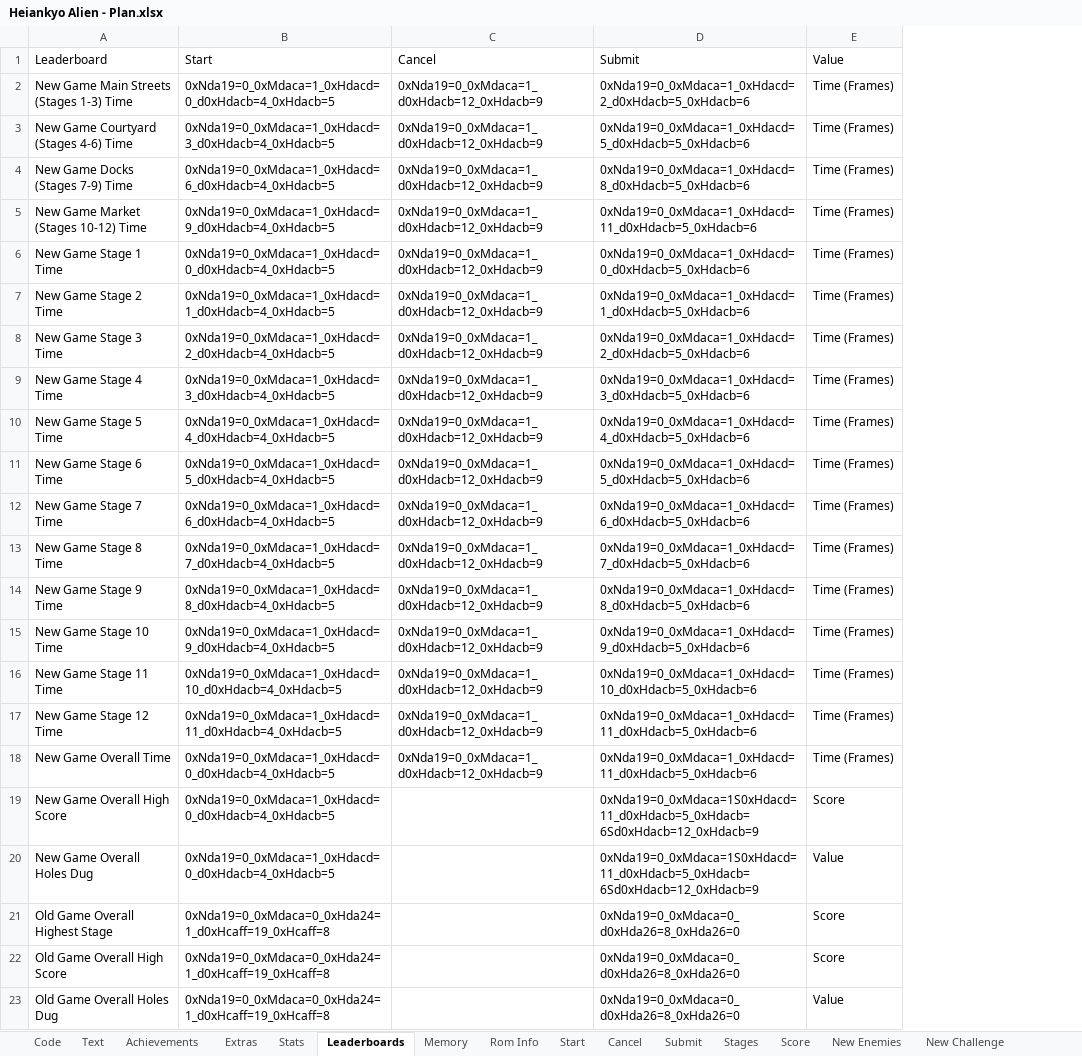
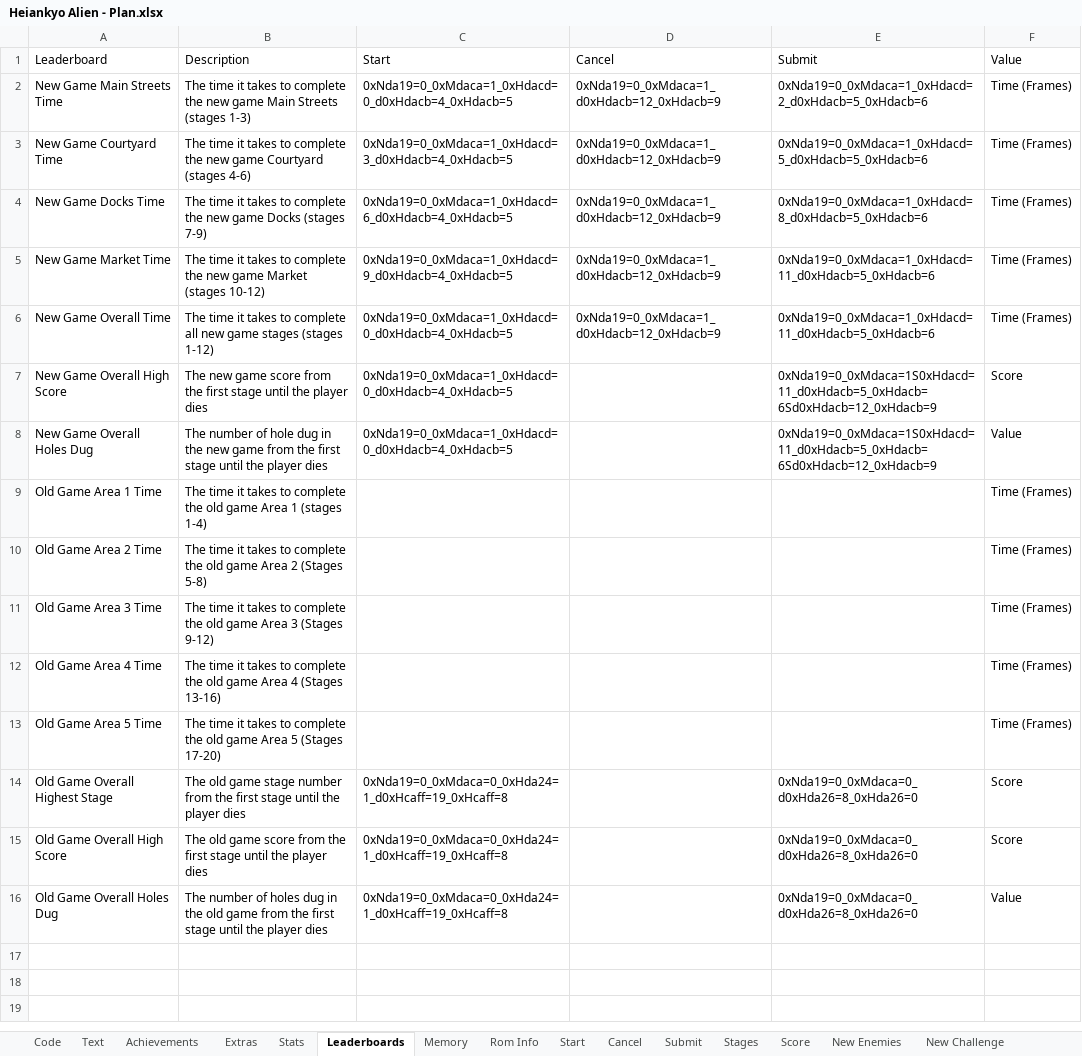
Before and after one commit to Etron-RA/RetroAchievements, an Excel workbook: Heiankyo Alien/Heiankyo Alien - Plan.xlsx, sheet Leaderboards, drawn as a sheet; values as stored, in another font and other column widths than the file's, no borders; removed rows and columns are numbered as before the commit, all else as after; the diff names each change by its address in the sheet, - before the commit and + after, or states it on an @@ line.

Commit message:
Update Heiankyo Alien - Plan.xlsx
Updated the leaderboards and added descriptions.

```diff
--- a/Heiankyo Alien/Heiankyo Alien - Plan.xlsx (sheet Leaderboards)
+++ b/Heiankyo Alien/Heiankyo Alien - Plan.xlsx (sheet Leaderboards)
+column B, rows 1-8: Description | The time it takes to complete the new game Main Streets (stages 1-3) | The time it takes to complete the new game Courtyard (stages 4-6) | The time it takes to complete the new game Docks (stages 7-9) | The time it takes to complete the new game Market (stages 10-12) | The time it takes to complete all new game stages (stages 1-12) | The new game score from the first stage until the player dies | The number of hole dug in the new game from the first stage until the player dies; rows 14-16: The old game stage number from the first stage until the player dies | The old game score from the first stage until the player dies | The number of holes dug in the old game from the first stage until the player dies
-A2: New Game Main Streets (Stages 1-3) Time
+A2: New Game Main Streets Time
-A3: New Game Courtyard (Stages 4-6) Time
+A3: New Game Courtyard Time
-A4: New Game Docks (Stages 7-9) Time
+A4: New Game Docks Time
-A5: New Game Market (Stages 10-12) Time
+A5: New Game Market Time
-row 6: New Game Stage 1 Time | 0xNda19=0_0xMdaca=1_0xHdacd=0_d0xHdacb=4_0xHdacb=5 | 0xNda19=0_0xMdaca=1_d0xHdacb=12_0xHdacb=9 | 0xNda19=0_0xMdaca=1_0xHdacd=0_d0xHdacb=5_0xHdacb=6 | Time (Frames)
-row 7: New Game Stage 2 Time | 0xNda19=0_0xMdaca=1_0xHdacd=1_d0xHdacb=4_0xHdacb=5 | 0xNda19=0_0xMdaca=1_d0xHdacb=12_0xHdacb=9 | 0xNda19=0_0xMdaca=1_0xHdacd=1_d0xHdacb=5_0xHdacb=6 | Time (Frames)
-row 8: New Game Stage 3 Time | 0xNda19=0_0xMdaca=1_0xHdacd=2_d0xHdacb=4_0xHdacb=5 | 0xNda19=0_0xMdaca=1_d0xHdacb=12_0xHdacb=9 | 0xNda19=0_0xMdaca=1_0xHdacd=2_d0xHdacb=5_0xHdacb=6 | Time (Frames)
-row 9: New Game Stage 4 Time | 0xNda19=0_0xMdaca=1_0xHdacd=3_d0xHdacb=4_0xHdacb=5 | 0xNda19=0_0xMdaca=1_d0xHdacb=12_0xHdacb=9 | 0xNda19=0_0xMdaca=1_0xHdacd=3_d0xHdacb=5_0xHdacb=6 | Time (Frames)
-row 10: New Game Stage 5 Time | 0xNda19=0_0xMdaca=1_0xHdacd=4_d0xHdacb=4_0xHdacb=5 | 0xNda19=0_0xMdaca=1_d0xHdacb=12_0xHdacb=9 | 0xNda19=0_0xMdaca=1_0xHdacd=4_d0xHdacb=5_0xHdacb=6 | Time (Frames)
-row 11: New Game Stage 6 Time | 0xNda19=0_0xMdaca=1_0xHdacd=5_d0xHdacb=4_0xHdacb=5 | 0xNda19=0_0xMdaca=1_d0xHdacb=12_0xHdacb=9 | 0xNda19=0_0xMdaca=1_0xHdacd=5_d0xHdacb=5_0xHdacb=6 | Time (Frames)
-row 12: New Game Stage 7 Time | 0xNda19=0_0xMdaca=1_0xHdacd=6_d0xHdacb=4_0xHdacb=5 | 0xNda19=0_0xMdaca=1_d0xHdacb=12_0xHdacb=9 | 0xNda19=0_0xMdaca=1_0xHdacd=6_d0xHdacb=5_0xHdacb=6 | Time (Frames)
-row 13: New Game Stage 8 Time | 0xNda19=0_0xMdaca=1_0xHdacd=7_d0xHdacb=4_0xHdacb=5 | 0xNda19=0_0xMdaca=1_d0xHdacb=12_0xHdacb=9 | 0xNda19=0_0xMdaca=1_0xHdacd=7_d0xHdacb=5_0xHdacb=6 | Time (Frames)
-row 14: New Game Stage 9 Time | 0xNda19=0_0xMdaca=1_0xHdacd=8_d0xHdacb=4_0xHdacb=5 | 0xNda19=0_0xMdaca=1_d0xHdacb=12_0xHdacb=9 | 0xNda19=0_0xMdaca=1_0xHdacd=8_d0xHdacb=5_0xHdacb=6 | Time (Frames)
-row 15: New Game Stage 10 Time | 0xNda19=0_0xMdaca=1_0xHdacd=9_d0xHdacb=4_0xHdacb=5 | 0xNda19=0_0xMdaca=1_d0xHdacb=12_0xHdacb=9 | 0xNda19=0_0xMdaca=1_0xHdacd=9_d0xHdacb=5_0xHdacb=6 | Time (Frames)
-row 16: New Game Stage 11 Time | 0xNda19=0_0xMdaca=1_0xHdacd=10_d0xHdacb=4_0xHdacb=5 | 0xNda19=0_0xMdaca=1_d0xHdacb=12_0xHdacb=9 | 0xNda19=0_0xMdaca=1_0xHdacd=10_d0xHdacb=5_0xHdacb=6 | Time (Frames)
-row 17: New Game Stage 12 Time | 0xNda19=0_0xMdaca=1_0xHdacd=11_d0xHdacb=4_0xHdacb=5 | 0xNda19=0_0xMdaca=1_d0xHdacb=12_0xHdacb=9 | 0xNda19=0_0xMdaca=1_0xHdacd=11_d0xHdacb=5_0xHdacb=6 | Time (Frames)
+row 9: Old Game Area 1 Time | The time it takes to complete the old game Area 1 (stages 1-4) |  |  |  | Time (Frames)
+row 10: Old Game Area 2 Time | The time it takes to complete the old game Area 2 (Stages 5-8) |  |  |  | Time (Frames)
+row 11: Old Game Area 3 Time | The time it takes to complete the old game Area 3 (Stages 9-12) |  |  |  | Time (Frames)
+row 12: Old Game Area 4 Time | The time it takes to complete the old game Area 4 (Stages 13-16) |  |  |  | Time (Frames)
+row 13: Old Game Area 5 Time | The time it takes to complete the old game Area 5 (Stages 17-20) |  |  |  | Time (Frames)
```
Also changed, not shown: sheet Code, sheet Text.
